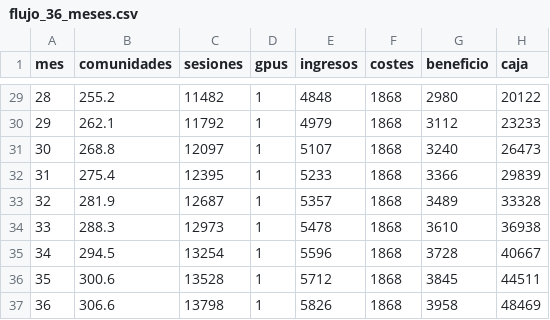
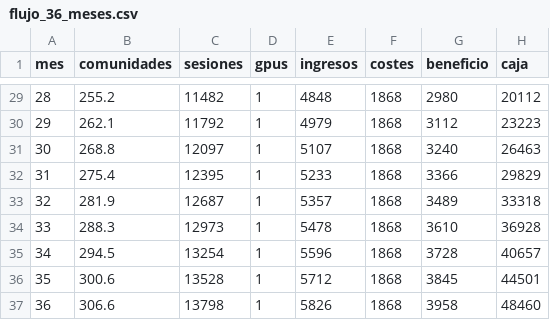
Before and after one commit to palodorado05/conserjeia, a CSV file: negocio/salida/flujo_36_meses.csv, drawn as a sheet; only a part is shown, gaps mark what is left out; the diff covers the shown part only.

```diff
--- a/negocio/salida/flujo_36_meses.csv
+++ b/negocio/salida/flujo_36_meses.csv
@@ -29,9 +29,9 @@ mes,comunidades,sesiones,gpus,ingresos,costes,beneficio,caja
-28,255.2,11482,1,4848,1868,2980,20122
-29,262.1,11792,1,4979,1868,3112,23233
-30,268.8,12097,1,5107,1868,3240,26473
-31,275.4,12395,1,5233,1868,3366,29839
-32,281.9,12687,1,5357,1868,3489,33328
-33,288.3,12973,1,5478,1868,3610,36938
-34,294.5,13254,1,5596,1868,3728,40667
-35,300.6,13528,1,5712,1868,3845,44511
-36,306.6,13798,1,5826,1868,3958,48469
+28,255.2,11482,1,4848,1868,2980,20112
+29,262.1,11792,1,4979,1868,3112,23223
+30,268.8,12097,1,5107,1868,3240,26463
+31,275.4,12395,1,5233,1868,3366,29829
+32,281.9,12687,1,5357,1868,3489,33318
+33,288.3,12973,1,5478,1868,3610,36928
+34,294.5,13254,1,5596,1868,3728,40657
+35,300.6,13528,1,5712,1868,3845,44501
+36,306.6,13798,1,5826,1868,3958,48460
```
Also changed, not shown: 27 edited cells elsewhere in this file, 13 other files.
